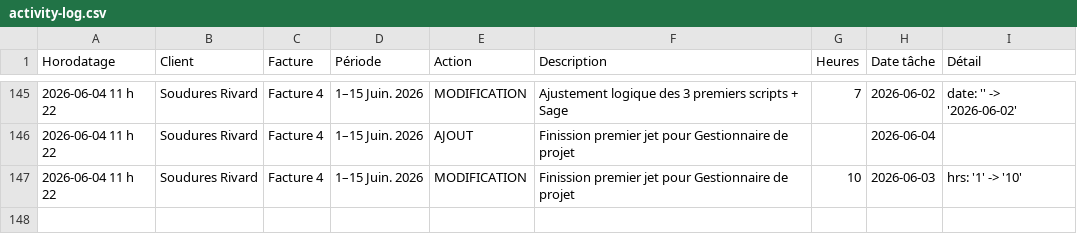
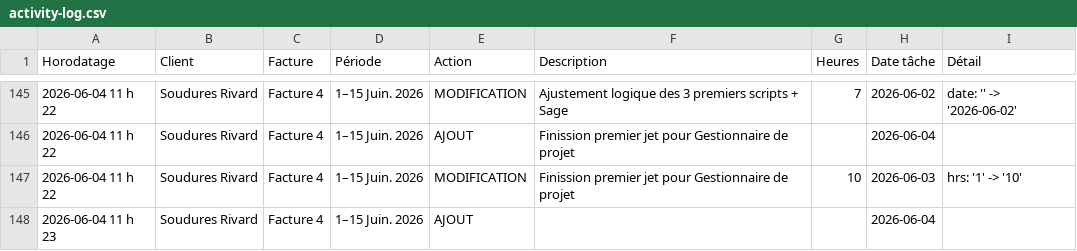
Before and after one commit to kchaouche17/billing-app, a CSV file: soudures-rivard/logs/activity-log.csv, drawn as a sheet; only a part is shown, gaps mark what is left out; the diff names each change by its address in the sheet, - before the commit and + after, or states it on an @@ line.

Commit message:
Activity log: 1 event

```diff
--- a/soudures-rivard/logs/activity-log.csv
+++ b/soudures-rivard/logs/activity-log.csv
+row 148: 2026-06-04 11 h 23 | Soudures Rivard | Facture 4 | 1–15 Juin. 2026 | AJOUT |  |  | 2026-06-04
```
